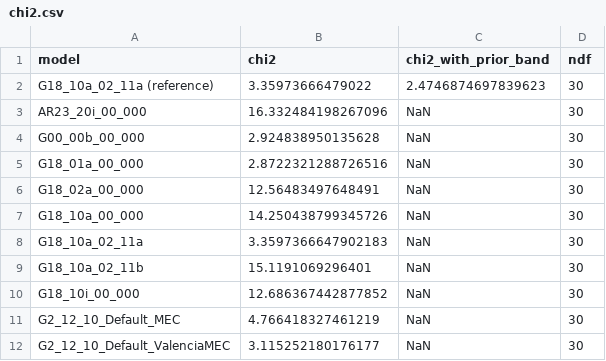
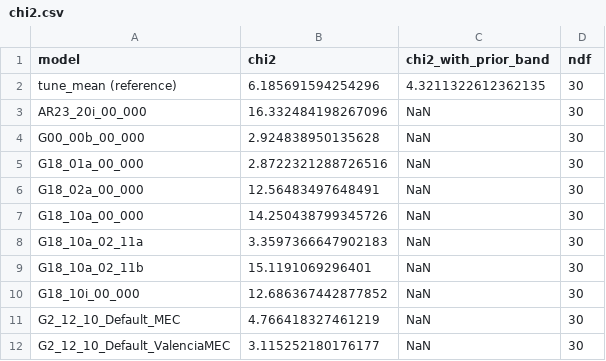
Before and after one commit to Newtrinos-org/newtrinos-verifications, a CSV file: entries/10.1016_j.physletb.2007.12.027/results/chi2.csv, drawn as a sheet; removed rows and columns are numbered as before the commit, all else as after; the diff names each change by its address in the sheet, - before the commit and + after, or states it on an @@ line.

```diff
--- a/entries/10.1016_j.physletb.2007.12.027/results/chi2.csv
+++ b/entries/10.1016_j.physletb.2007.12.027/results/chi2.csv
-row 2: G18_10a_02_11a (reference) | 3.35973666479022 | 2.4746874697839623 | 30
+row 2: tune_mean (reference) | 6.185691594254296 | 4.3211322612362135 | 30
```
Also changed, not shown: entries/10.1016_j.physletb.2007.12.027/results/model_bins.csv, 4 other files.
